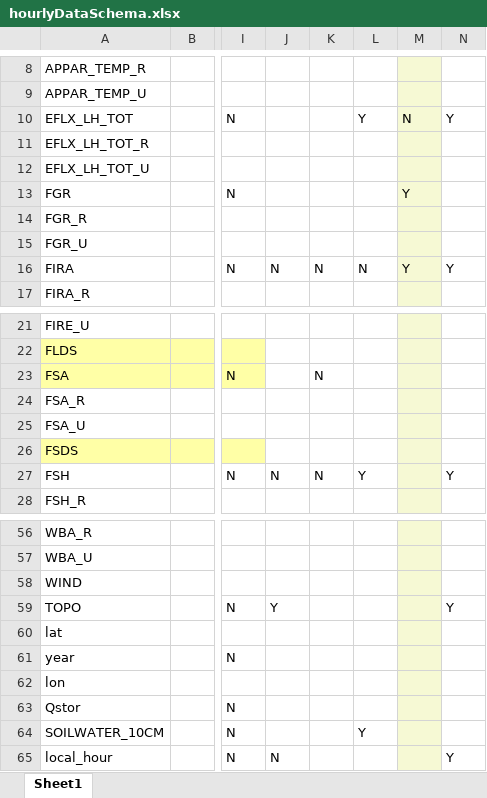
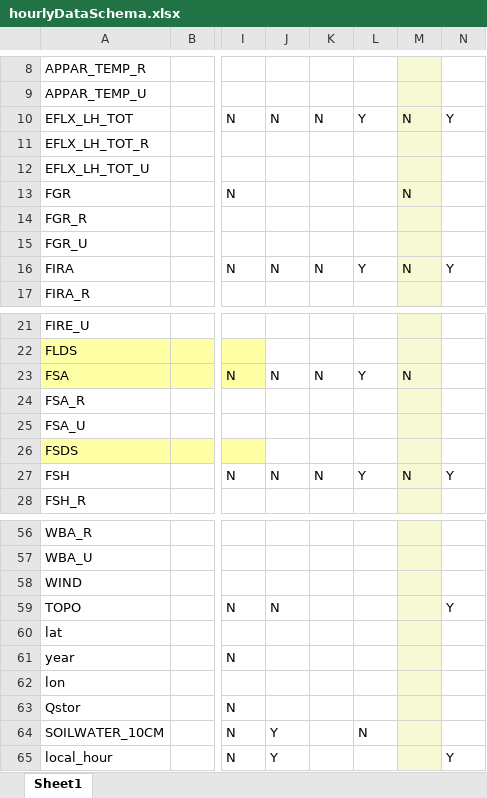
Before and after one commit to johnnyguo2007/research, an Excel workbook: hw_global/Data/hourlyDataSchema.xlsx, sheet Sheet1, drawn as a sheet; only a part is shown, gaps mark what is left out; values as stored, in another font and other column widths than the file's, no borders; the diff covers the shown part only; the diff names each change by its address in the sheet, - before the commit and + after, or states it on an @@ line.

Commit message:
capture data

```diff
--- a/hw_global/Data/hourlyDataSchema.xlsx (sheet Sheet1)
+++ b/hw_global/Data/hourlyDataSchema.xlsx (sheet Sheet1)
-J10: (empty)
+J10: N
-K10: (empty)
+K10: N
-M13: Y
+M13: N
-L16: N
+L16: Y
-M16: Y
+M16: N
-J23: (empty)
+J23: N
-L23: (empty)
+L23: Y
-M23: (empty)
+M23: N
-M27: (empty)
+M27: N
-J59: Y
+J59: N
-J64: (empty)
+J64: Y
-L64: Y
+L64: N
-J65: N
+J65: Y
```
Also changed, not shown: 3 edited cells elsewhere in this sheet.
